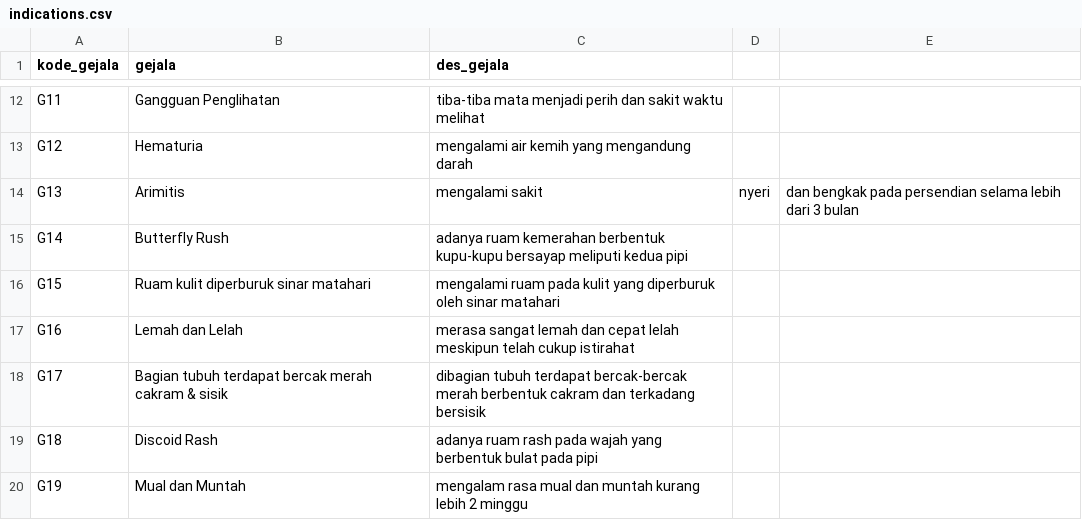
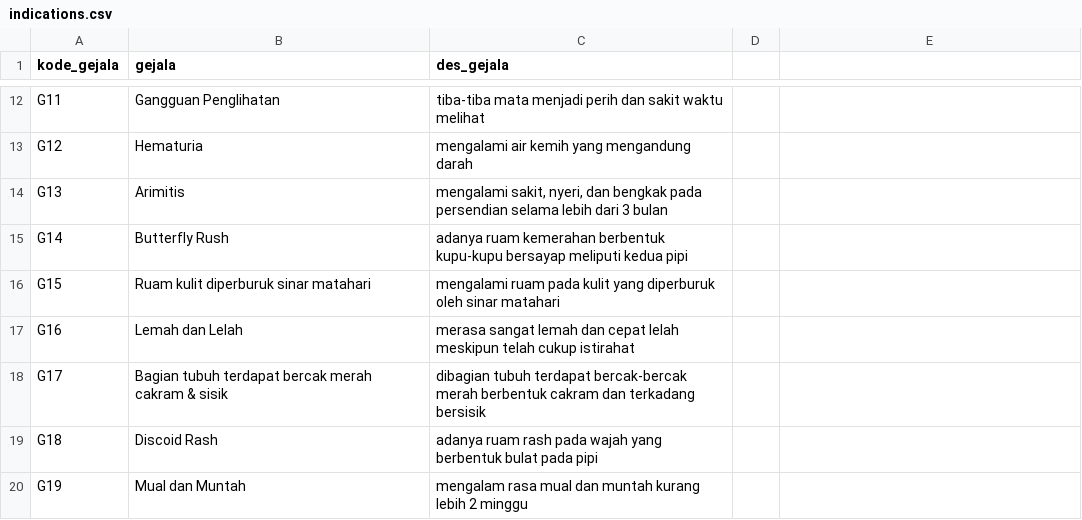
Before and after one commit to gadingnst/lupus-diagnosis--backend, a CSV file: datasets/indications.csv, drawn as a sheet; only a part is shown, gaps mark what is left out.

Commit message:
add images and add desc indications

```diff
--- a/datasets/indications.csv
+++ b/datasets/indications.csv
@@ -13,3 +13,3 @@ G11,Gangguan Penglihatan,tiba-tiba mata menjadi perih dan sakit waktu melihat
 G12,Hematuria,mengalami air kemih yang mengandung darah
-G13,Arimitis,mengalami sakit, nyeri, dan bengkak pada persendian selama lebih dari 3 bulan
+G13,Arimitis,"mengalami sakit, nyeri, dan bengkak pada persendian selama lebih dari 3 bulan"
 G14,Butterfly Rush,adanya ruam kemerahan berbentuk kupu-kupu bersayap meliputi kedua pipi
```
Also changed, not shown: datasets/diseases.csv, 4 other files.
